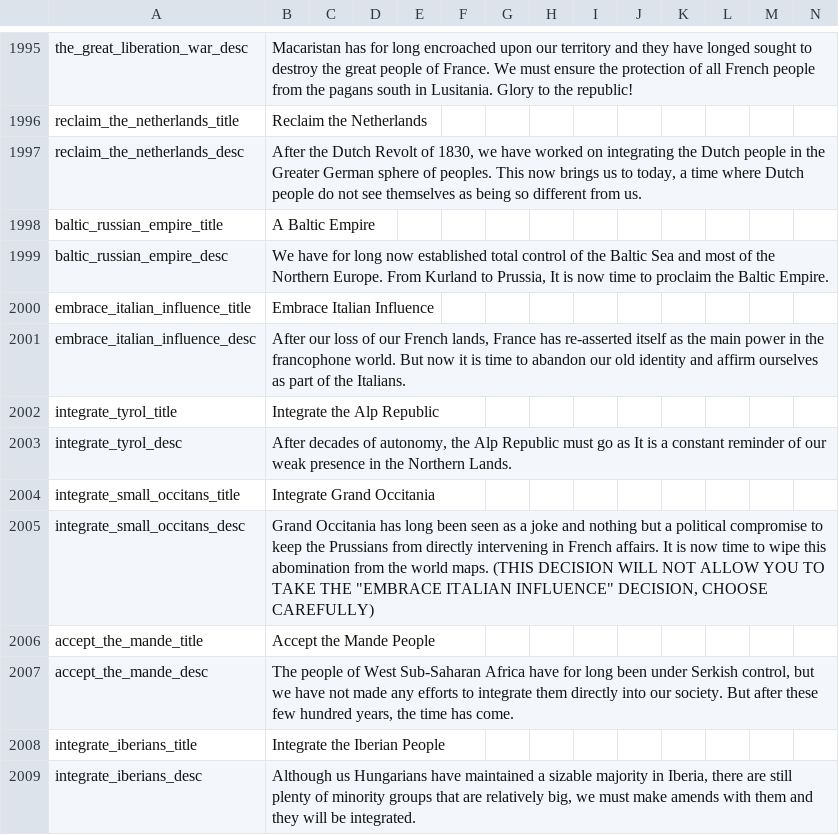
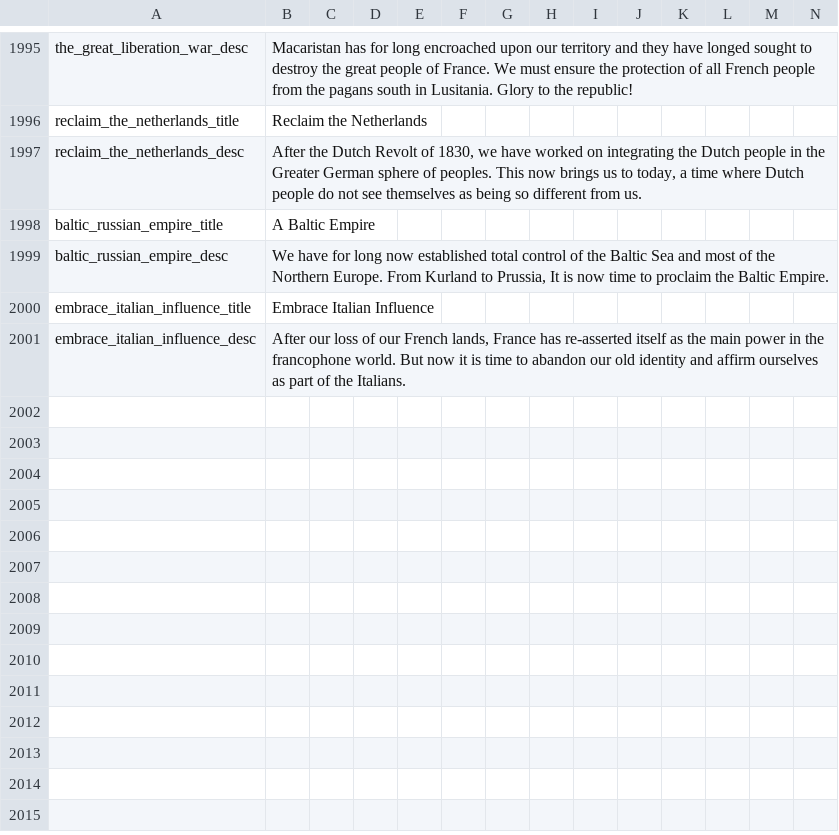
Before and after one commit to Pogba1/Bowser-mod, a CSV file: Bowserino_Mod_2/localisation/00_HPM_decisions.csv, drawn as a sheet; only a part is shown, gaps mark what is left out; the diff names each change by its address in the sheet, - before the commit and + after, or states it on an @@ line.

```diff
--- a/Bowserino_Mod_2/localisation/00_HPM_decisions.csv
+++ b/Bowserino_Mod_2/localisation/00_HPM_decisions.csv
-row 2002: integrate_tyrol_title | Integrate the Alp Republic
-row 2003: integrate_tyrol_desc | After decades of autonomy, the Alp Republic must go as It is a constant reminder of our weak presence in the Northern Lands.
-row 2004: integrate_small_occitans_title | Integrate Grand Occitania
-row 2005: integrate_small_occitans_desc | Grand Occitania has long been seen as a joke and nothing but a political compromise to keep the Prussians from directly intervening in French affairs. It is now time to wipe this abomination from the world maps. (THIS DECISION WILL NOT ALLOW YOU TO TAKE THE "EMBRACE ITALIAN INFLUENCE" DECISION, CHOOSE CAREFULLY)
-row 2006: accept_the_mande_title | Accept the Mande People
-row 2007: accept_the_mande_desc | The people of West Sub-Saharan Africa have for long been under Serkish control, but we have not made any efforts to integrate them directly into our society. But after these few hundred years, the time has come.
-row 2008: integrate_iberians_title | Integrate the Iberian People
-row 2009: integrate_iberians_desc | Although us Hungarians have maintained a sizable majority in Iberia, there are still plenty of minority groups that are relatively big, we must make amends with them and they will be integrated.
```
Also changed, not shown: 1 other file.
